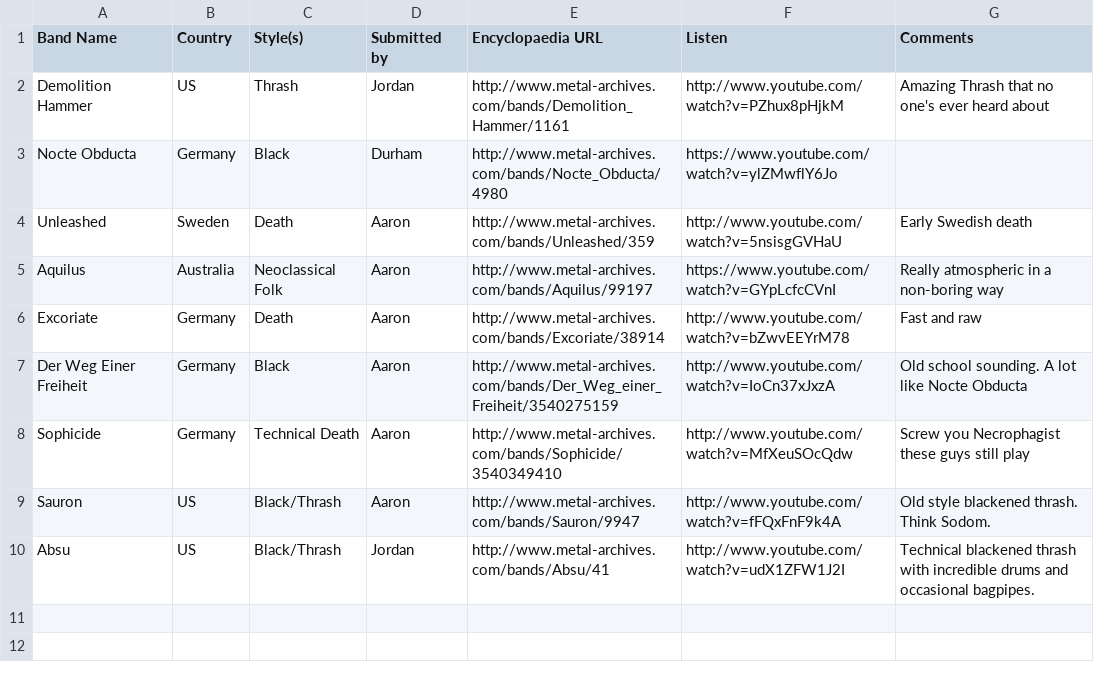
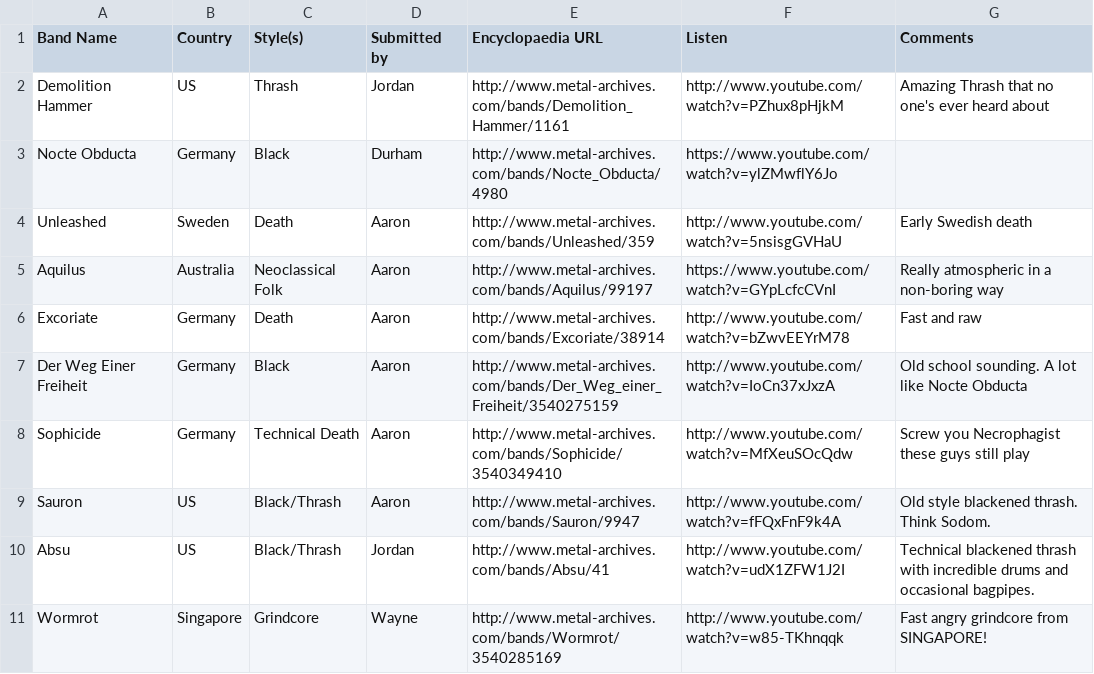
Before and after one commit to JordanMatuschka/metallist, a CSV file: metallist.csv, drawn as a sheet.

Commit message:
Update metallist.csv

```diff
--- a/metallist.csv
+++ b/metallist.csv
@@ -10 +10,2 @@ Sauron,US,Black/Thrash,Aaron,http://www.metal-archives.com/bands/Sauron/9947,htt
 Absu,US,Black/Thrash,Jordan,http://www.metal-archives.com/bands/Absu/41,http://www.youtube.com/watch?v=udX1ZFW1J2I,Technical blackened thrash with incredible drums and occasional bagpipes.
+Wormrot,Singapore,Grindcore,Wayne,http://www.metal-archives.com/bands/Wormrot/3540285169,http://www.youtube.com/watch?v=w85-TKhnqqk,Fast angry grindcore from SINGAPORE!
```
